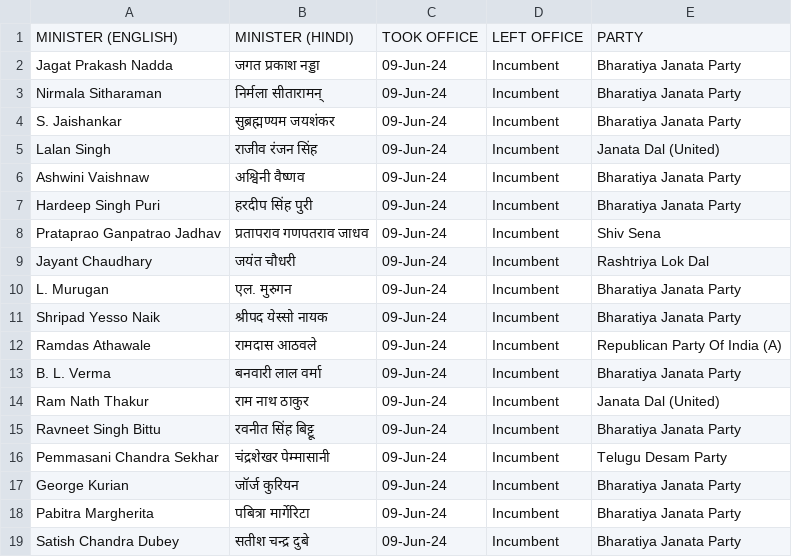
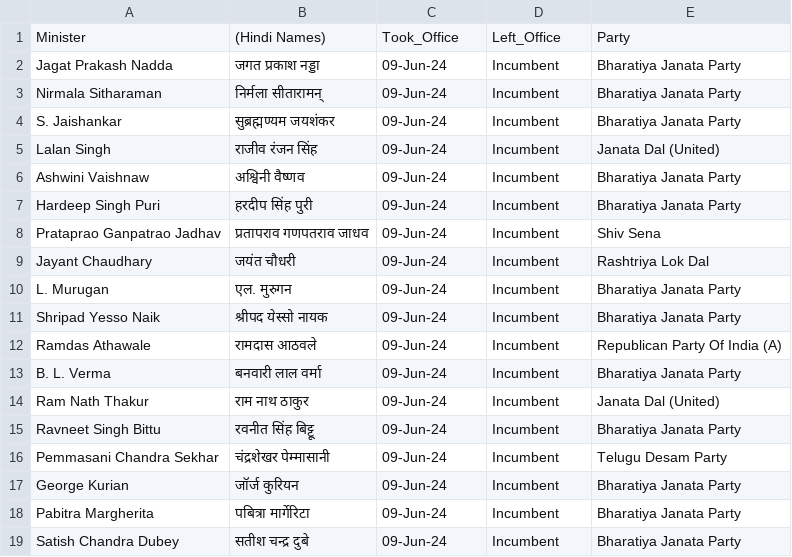
Before and after one commit to dakshvatss/Indo-German-Research-Internship, a CSV file: Prabhanjana_tabulation/Datasets/rajyasabha_ministers_18.csv, drawn as a sheet.

Commit message:
Update rajyasabha_ministers_18.csv

```diff
--- a/Prabhanjana_tabulation/Datasets/rajyasabha_ministers_18.csv
+++ b/Prabhanjana_tabulation/Datasets/rajyasabha_ministers_18.csv
@@ -1,2 +1,2 @@
-MINISTER (ENGLISH),MINISTER (HINDI),TOOK OFFICE,LEFT OFFICE,PARTY
+Minister,(Hindi Names),Took_Office,Left_Office,Party
 Jagat Prakash Nadda,जगत प्रकाश नड्डा,09-Jun-24,Incumbent,Bharatiya Janata Party
```
